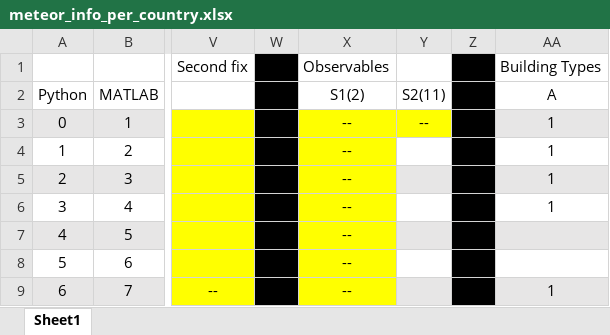
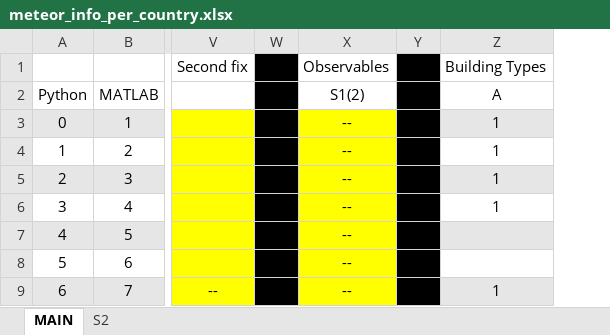
Before and after one commit to riskaudit/riskaudit, an Excel workbook: notebooks/usingMeteor/meteor_info_per_country.xlsx, sheet MAIN, drawn as a sheet; only a part is shown, gaps mark what is left out; values as stored, in another font and other column widths than the file's, no borders; the diff names each change by its address in the sheet, - before the commit and + after, or states it on an @@ line.

```diff
--- a/notebooks/usingMeteor/meteor_info_per_country.xlsx (sheet MAIN)
+++ b/notebooks/usingMeteor/meteor_info_per_country.xlsx (sheet MAIN)
-sheet tab: Sheet1
+sheet tab: MAIN
+sheet tab: S2
-column Y, rows 2-3: S2(11) | --
```
